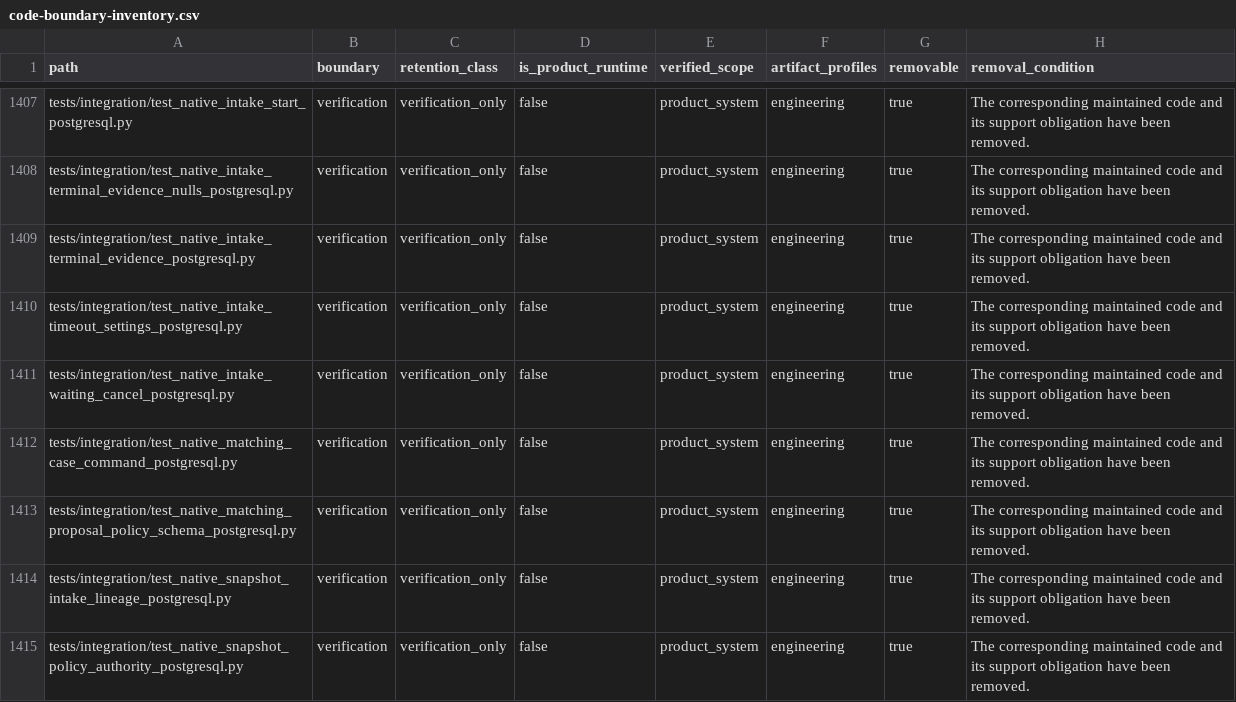
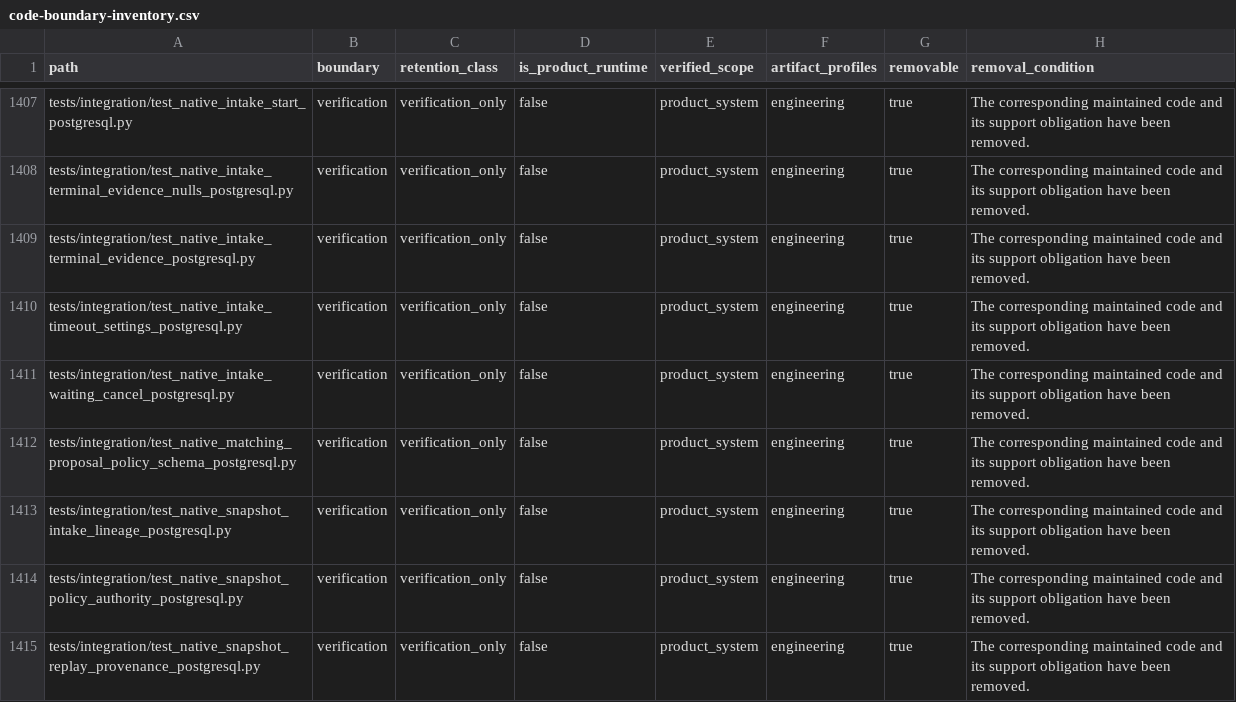
Before and after one commit to alfloop-dev/odayplus, a CSV file: docs/audits/code-boundary-inventory.csv, drawn as a sheet; only a part is shown, gaps mark what is left out; the shorter side is filled out with more unchanged rows.

```diff
--- a/docs/audits/code-boundary-inventory.csv
+++ b/docs/audits/code-boundary-inventory.csv
@@ -1411,3 +1411,2 @@ tests/integration/test_native_intake_timeout_settings_postgresql.py,verification
 tests/integration/test_native_intake_waiting_cancel_postgresql.py,verification,verification_only,false,product_system,engineering,true,The corresponding maintained code and its support obligation have been removed.
-tests/integration/test_native_matching_case_command_postgresql.py,verification,verification_only,false,product_system,engineering,true,The corresponding maintained code and its support obligation have been removed.
 tests/integration/test_native_matching_proposal_policy_schema_postgresql.py,verification,verification_only,false,product_system,engineering,true,The corresponding maintained code and its support obligation have been removed.
```
Also changed, not shown: 1 other file.
